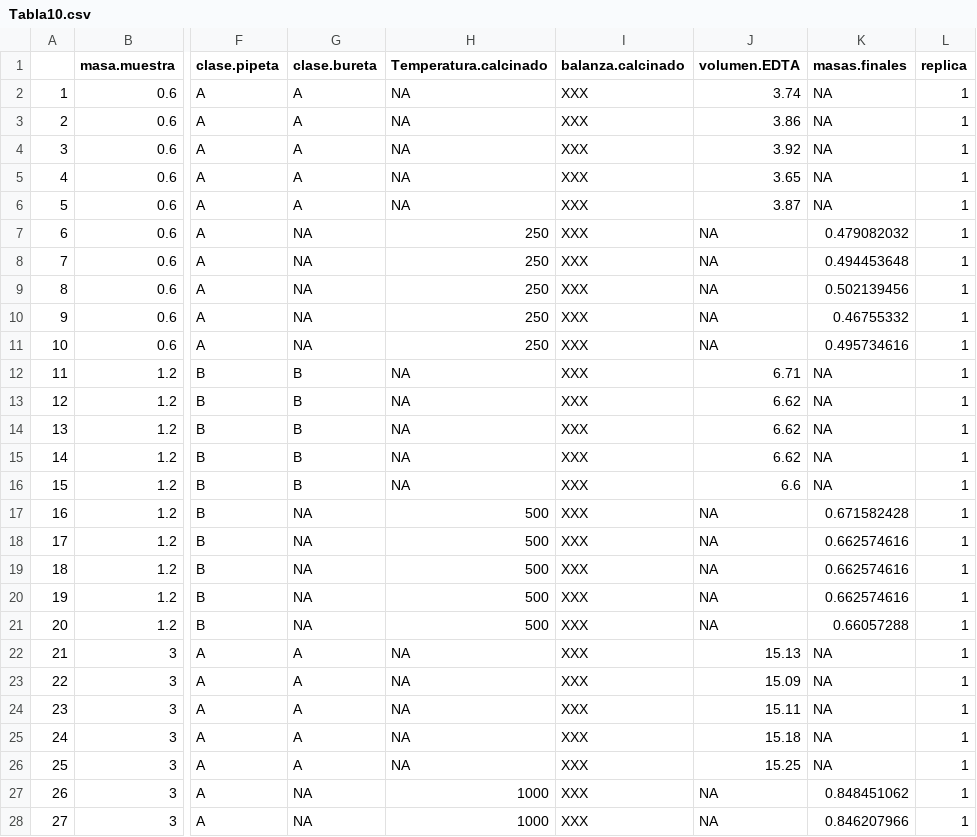
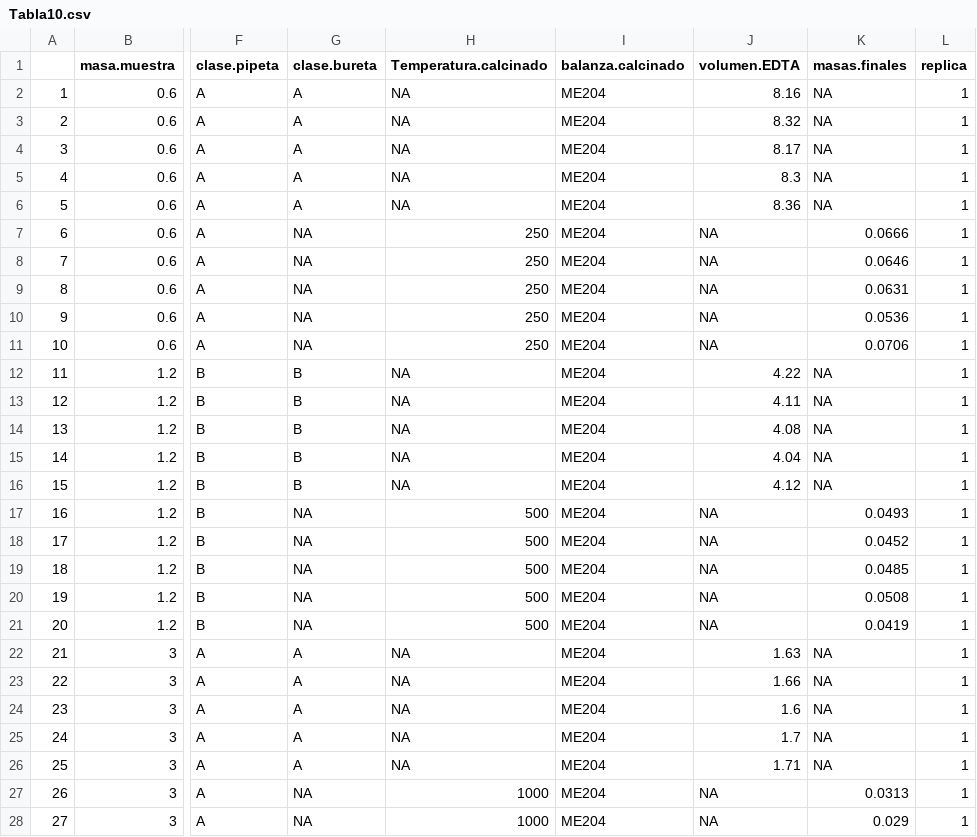
Before and after one commit to afbeltranr/TablasExamen, a CSV file: Tabla10.csv, drawn as a sheet; only a part is shown, gaps mark what is left out; the diff covers the shown part only; the diff names each change by its address in the sheet, - before the commit and + after, or states it on an @@ line.

```diff
--- a/Tabla10.csv
+++ b/Tabla10.csv
-I2:I28 (balanza.calcinado): XXX
+I2:I28 (balanza.calcinado): ME204
-J2 (volumen.EDTA): 3.74
+J2 (volumen.EDTA): 8.16
-J3 (volumen.EDTA): 3.86
+J3 (volumen.EDTA): 8.32
-J4 (volumen.EDTA): 3.92
+J4 (volumen.EDTA): 8.17
-J5 (volumen.EDTA): 3.65
+J5 (volumen.EDTA): 8.3
-J6 (volumen.EDTA): 3.87
+J6 (volumen.EDTA): 8.36
-K7 (masas.finales): 0.479082032
+K7 (masas.finales): 0.0666
-K8 (masas.finales): 0.494453648
+K8 (masas.finales): 0.0646
-K9 (masas.finales): 0.502139456
+K9 (masas.finales): 0.0631
-K10 (masas.finales): 0.46755332
+K10 (masas.finales): 0.0536
-K11 (masas.finales): 0.495734616
+K11 (masas.finales): 0.0706
-J12 (volumen.EDTA): 6.71
+J12 (volumen.EDTA): 4.22
-J13 (volumen.EDTA): 6.62
+J13 (volumen.EDTA): 4.11
-J14 (volumen.EDTA): 6.62
+J14 (volumen.EDTA): 4.08
-J15 (volumen.EDTA): 6.62
+J15 (volumen.EDTA): 4.04
-J16 (volumen.EDTA): 6.6
+J16 (volumen.EDTA): 4.12
-K17 (masas.finales): 0.671582428
+K17 (masas.finales): 0.0493
-K18 (masas.finales): 0.662574616
+K18 (masas.finales): 0.0452
-K19 (masas.finales): 0.662574616
+K19 (masas.finales): 0.0485
-K20 (masas.finales): 0.662574616
+K20 (masas.finales): 0.0508
-K21 (masas.finales): 0.66057288
+K21 (masas.finales): 0.0419
-J22 (volumen.EDTA): 15.13
+J22 (volumen.EDTA): 1.63
-J23 (volumen.EDTA): 15.09
+J23 (volumen.EDTA): 1.66
-J24 (volumen.EDTA): 15.11
+J24 (volumen.EDTA): 1.6
-J25 (volumen.EDTA): 15.18
+J25 (volumen.EDTA): 1.7
-J26 (volumen.EDTA): 15.25
+J26 (volumen.EDTA): 1.71
-K27 (masas.finales): 0.848451062
+K27 (masas.finales): 0.0313
-K28 (masas.finales): 0.846207966
+K28 (masas.finales): 0.029
```
Also changed, not shown: 126 edited cells elsewhere in this file, Tabla1.csv, Tabla3.csv, 7 other files.
